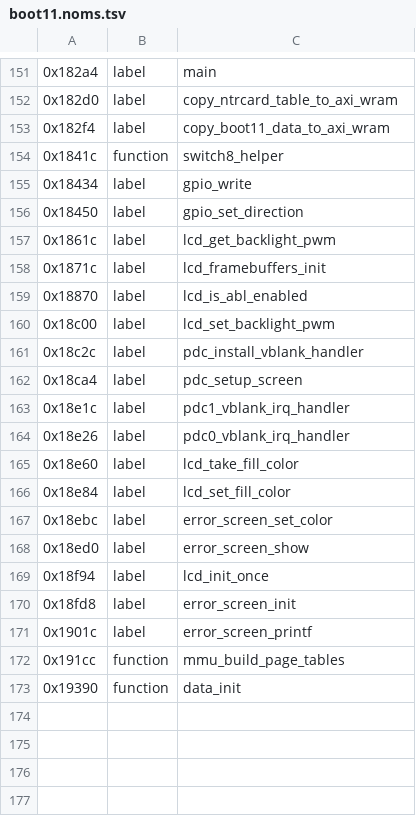
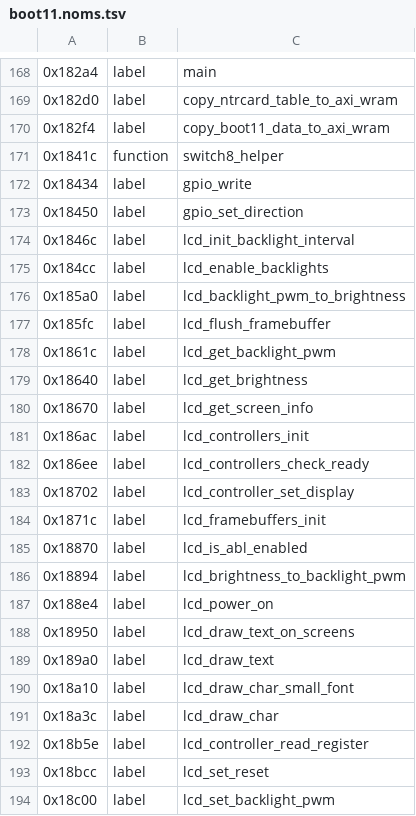
Before and after one commit to KiyoniX/Random_Projects_With_claude, a TSV file: decompil-3ds/fiches/boot11.noms.tsv, drawn as a sheet; only a part is shown, gaps mark what is left out; the shorter side is filled out with more unchanged rows; the diff covers the shown part only; the diff names each change by its address in the sheet, - before the commit and + after, or states it on an @@ line.

Commit message:
Décompil 3DS : seconde passe relue de boot9 (169) et boot11 (46) versée ; mêmes octets, même nom ; genre corrigé de 18 lignes Thumb
- boot9 : 556 noms sur 546 trouvées + entrées absentes ; boot11 : 208 sur 217. Secondes voies : usage
  chez un appelant du binaire, constantes de GBATEK, tmio, 3dbrew et du PL330, exécution sous unicorn.
- boot11 : cdma_irq_handler_ev7 (huitième relais), ram_irq_flag_set (les appelants passent des IRQ).
- règle 2 : aes_reset_and_enable_xdma (boot9, process9), fill_words_small et copy_words_small
  (boot11 ; seconde copie de boot9 en _alt_).
- process9 (17 lignes) et hid (1) : genre function à une adresse non alignée sur 4, donc Thumb.

```diff
--- a/decompil-3ds/fiches/boot11.noms.tsv
+++ b/decompil-3ds/fiches/boot11.noms.tsv
+row 174: 0x1846c | label | lcd_init_backlight_interval
+row 175: 0x184cc | label | lcd_enable_backlights
+row 176: 0x185a0 | label | lcd_backlight_pwm_to_brightness
+row 177: 0x185fc | label | lcd_flush_framebuffer
+row 179: 0x18640 | label | lcd_get_brightness
+row 180: 0x18670 | label | lcd_get_screen_info
+row 181: 0x186ac | label | lcd_controllers_init
+row 182: 0x186ee | label | lcd_controllers_check_ready
+row 183: 0x18702 | label | lcd_controller_set_display
+row 186: 0x18894 | label | lcd_brightness_to_backlight_pwm
+row 187: 0x188e4 | label | lcd_power_on
+row 188: 0x18950 | label | lcd_draw_text_on_screens
+row 189: 0x189a0 | label | lcd_draw_text
+row 190: 0x18a10 | label | lcd_draw_char_small_font
+row 191: 0x18a3c | label | lcd_draw_char
+row 192: 0x18b5e | label | lcd_controller_read_register
+row 193: 0x18bcc | label | lcd_set_reset
```
Also changed, not shown: 27 added rows and 4 edited cells elsewhere in this file, decompil-3ds/fiches/hid.noms.tsv, decompil-3ds/fiches/process9.noms.tsv, 3 other files.
